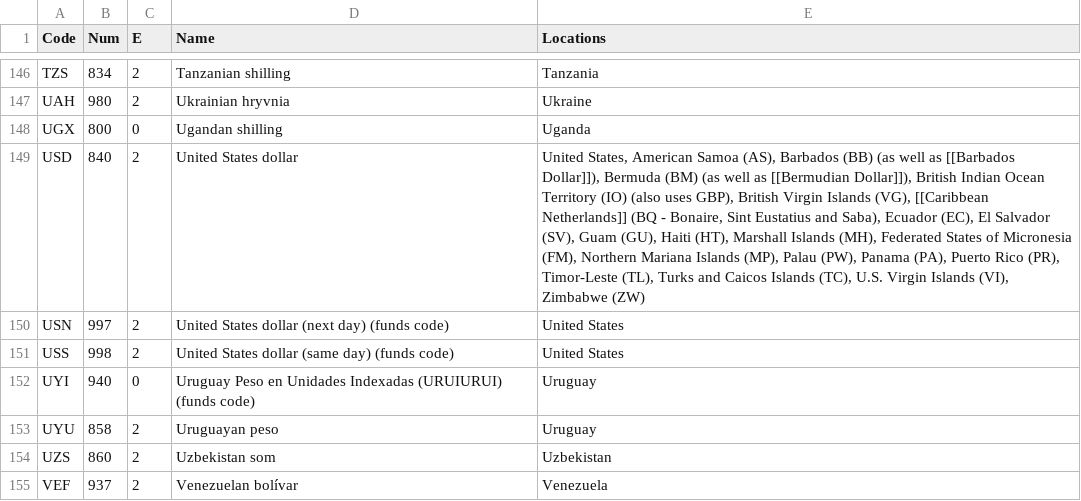
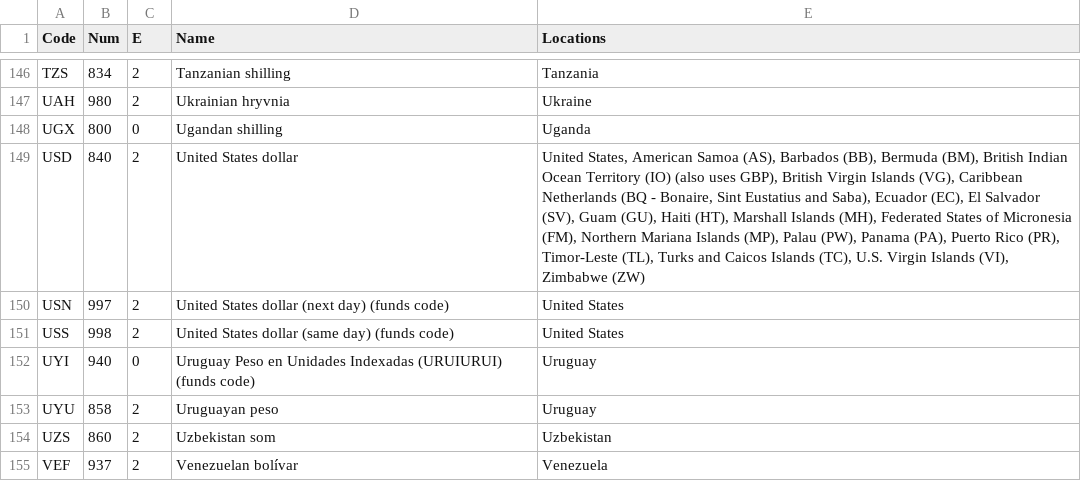
Before and after one commit to iambibhas/iambibhas.github.com, a CSV file: csv/iso_4217.csv, drawn as a sheet; only a part is shown, gaps mark what is left out; the diff covers the shown part only.

Commit message:
fixed few location text

```diff
--- a/csv/iso_4217.csv
+++ b/csv/iso_4217.csv
@@ -148,3 +148,3 @@ UAH,980,2,Ukrainian hryvnia,Ukraine
 UGX,800,0,Ugandan shilling,Uganda
-USD,840,2,United States dollar,"United States, American Samoa (AS), Barbados (BB) (as well as [[Barbados Dollar]]), Bermuda (BM) (as well as [[Bermudian Dollar]]), British Indian Ocean Territory (IO) (also uses GBP), British Virgin Islands (VG), [[Caribbean Netherlands]] (BQ - Bonaire, Sint Eustatius and Saba), Ecuador (EC), El Salvador (SV), Guam (GU), Haiti (HT), Marshall Islands (MH), Federated States of Micronesia (FM), Northern Mariana Islands (MP), Palau (PW), Panama (PA), Puerto Rico (PR), Timor-Leste (TL), Turks and Caicos Islands (TC), U.S. Virgin Islands (VI),  Zimbabwe (ZW)"
+USD,840,2,United States dollar,"United States, American Samoa (AS), Barbados (BB), Bermuda (BM), British Indian Ocean Territory (IO) (also uses GBP), British Virgin Islands (VG), Caribbean Netherlands (BQ - Bonaire, Sint Eustatius and Saba), Ecuador (EC), El Salvador (SV), Guam (GU), Haiti (HT), Marshall Islands (MH), Federated States of Micronesia (FM), Northern Mariana Islands (MP), Palau (PW), Panama (PA), Puerto Rico (PR), Timor-Leste (TL), Turks and Caicos Islands (TC), U.S. Virgin Islands (VI),  Zimbabwe (ZW)"
 USN,997,2,United States dollar (next day) (funds code),United States
```
Also changed, not shown: 9 edited cells elsewhere in this file, csv/iso_4217.tsv, 1 other file.
